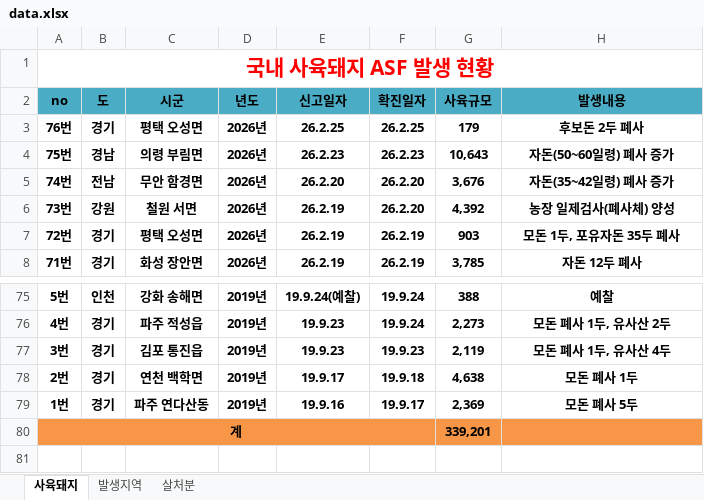
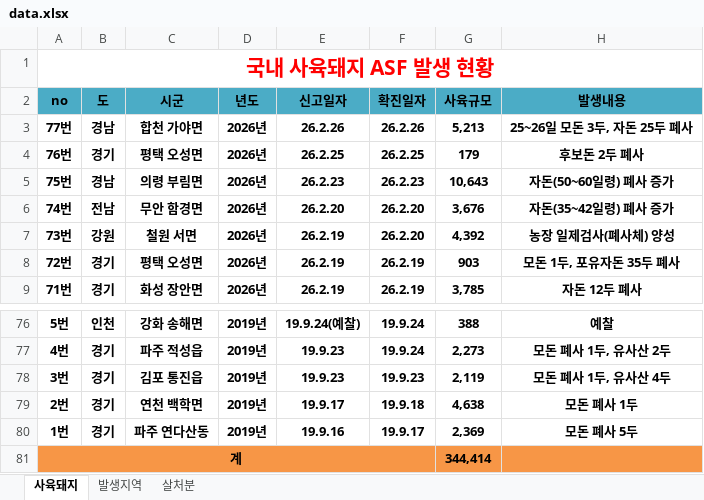
Before and after one commit to jinkiyun-create/asf-web, an Excel workbook: data.xlsx, sheet 사육돼지, drawn as a sheet; only a part is shown, gaps mark what is left out; values as stored, in another font and other column widths than the file's, no borders; addresses are those after the commit; the diff names each change by its address in the sheet, - before the commit and + after, or states it on an @@ line.

Commit message:
Add files via upload

```diff
--- a/data.xlsx (sheet 사육돼지)
+++ b/data.xlsx (sheet 사육돼지)
+row 3: 77번 | 경남 | 합천 가야면 | 2026년 | 26.2.26 | 26.2.26 | 5,213 | 25~26일 모돈 3두, 자돈 25두 폐사
-G81 (사육규모): 339,201
+G81 (사육규모): 344,414
```
